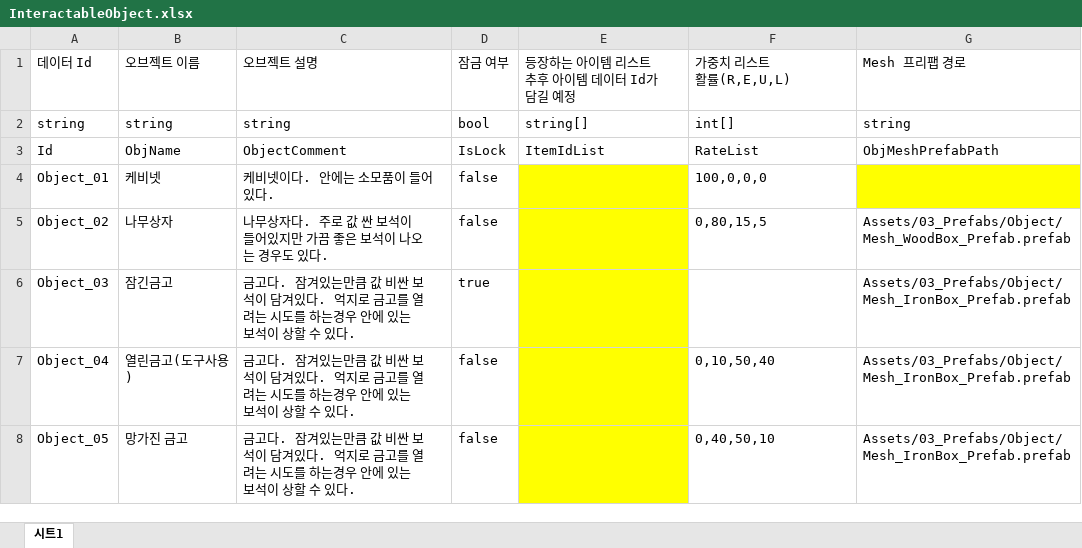
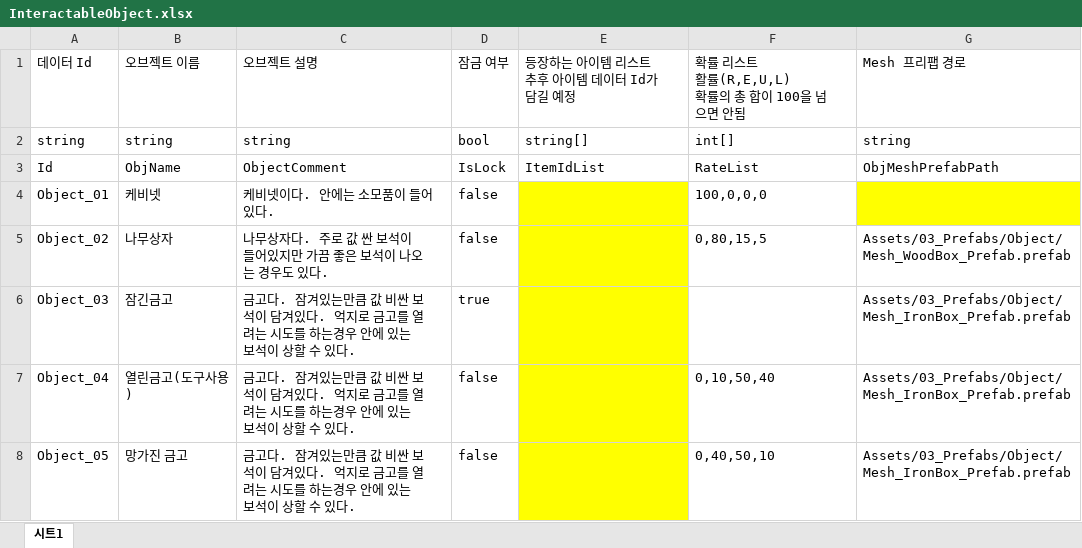
Before and after one commit to 6th-OzCooding/JewelThief, an Excel workbook: JsonConverter/ExcelFiles/InteractableObject.xlsx, sheet 시트1, drawn as a sheet; values as stored, in another font and other column widths than the file's, no borders; ↵ is a line break in a cell; the diff names each change by its address in the sheet, - before the commit and + after, or states it on an @@ line.

```diff
--- a/JsonConverter/ExcelFiles/InteractableObject.xlsx (sheet 시트1)
+++ b/JsonConverter/ExcelFiles/InteractableObject.xlsx (sheet 시트1)
-F1: 가중치 리스트 ↵ 활률(R,E,U,L)
+F1: 확률 리스트 ↵ 활률(R,E,U,L) ↵ 확률의 총 합이 100을 넘으면 안됨
```
Also changed, not shown: 8 other files.
